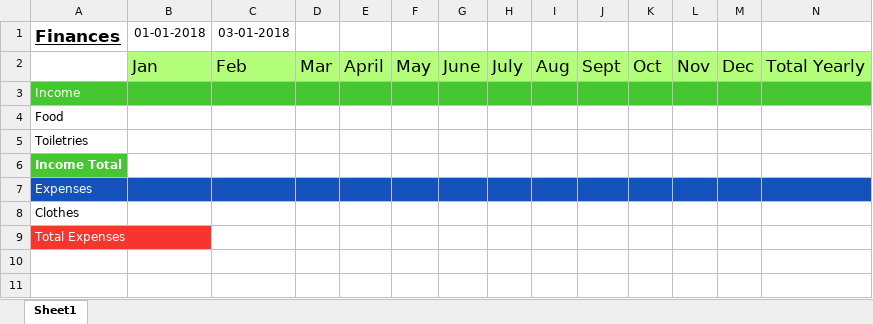
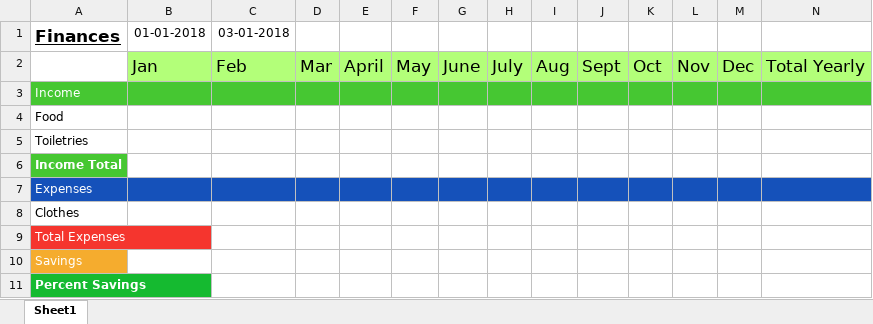
Before and after one commit to Dalyer/Fiscal, an Excel workbook: test_worksheet.xlsx, sheet Sheet1, drawn as a sheet; only a part is shown; values as stored, in another font and other column widths than the file's, no borders; rows hold the shown columns only; the diff names each change by its address in the sheet, - before the commit and + after, or states it on an @@ line.

```diff
--- a/test_worksheet.xlsx (sheet Sheet1)
+++ b/test_worksheet.xlsx (sheet Sheet1)
+row 10: Savings
+row 11: Percent Savings
```
Also changed, not shown: 1 other file.
